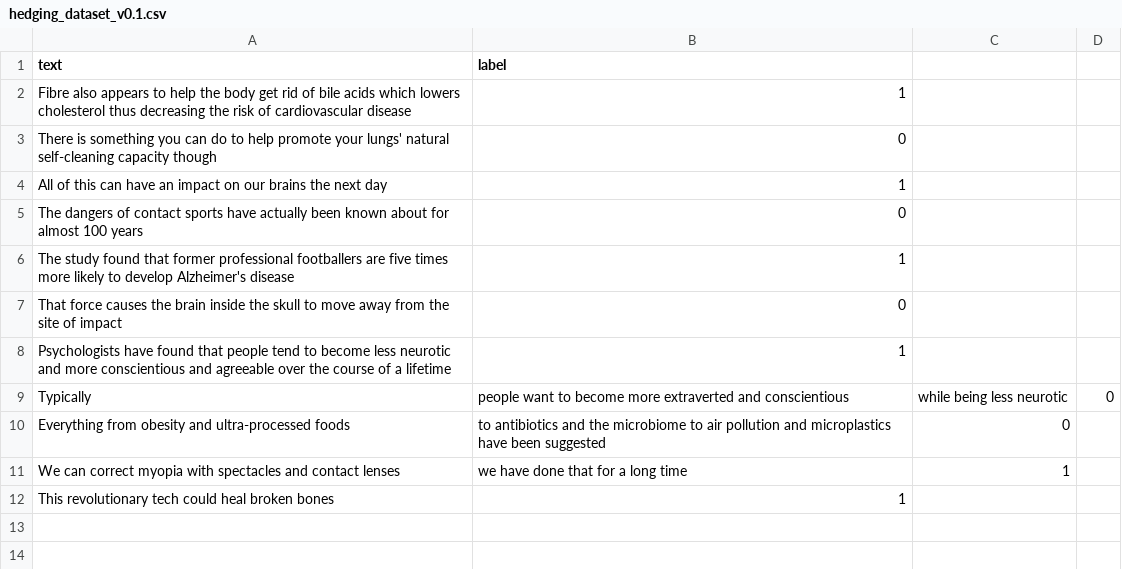
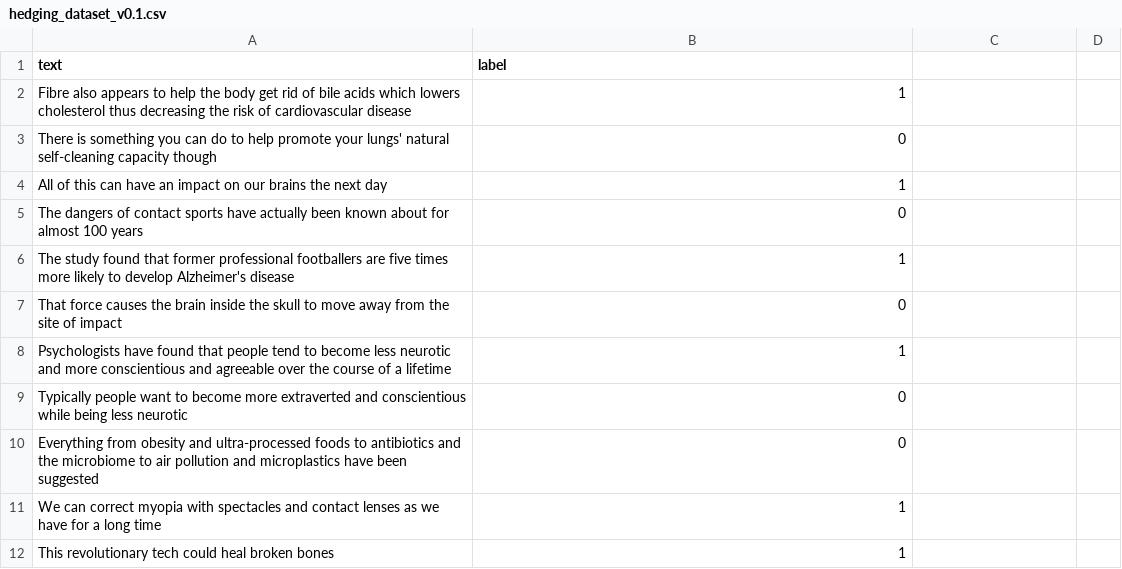
Before and after one commit to Pakiza07/pragmatics-aware-statement-analyzer, a CSV file: hedging_dataset_v0.1.csv, drawn as a sheet; removed rows and columns are numbered as before the commit, all else as after; the diff names each change by its address in the sheet, - before the commit and + after, or states it on an @@ line.

Commit message:
Update hedging_dataset_v0.1.csv

```diff
--- a/hedging_dataset_v0.1.csv
+++ b/hedging_dataset_v0.1.csv
-row 9: Typically | people want to become more extraverted and conscientious | while being less neurotic | 0
-row 10: Everything from obesity and ultra-processed foods | to antibiotics and the microbiome to air pollution and microplastics have been suggested | 0
-row 11: We can correct myopia with spectacles and contact lenses | we have done that for a long time | 1
+row 9: Typically people want to become more extraverted and conscientious while being less neurotic | 0
+row 10: Everything from obesity and ultra-processed foods to antibiotics and the microbiome to air pollution and microplastics have been suggested | 0
+row 11: We can correct myopia with spectacles and contact lenses as we have for a long time | 1
```
